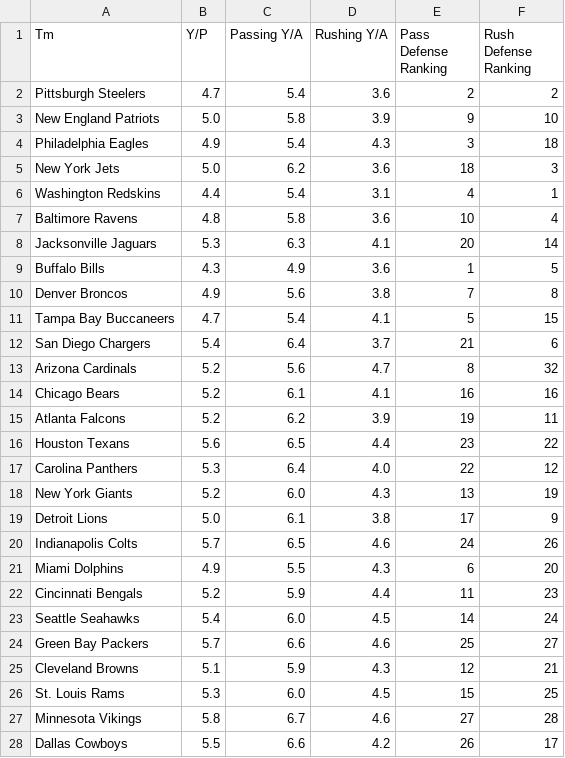
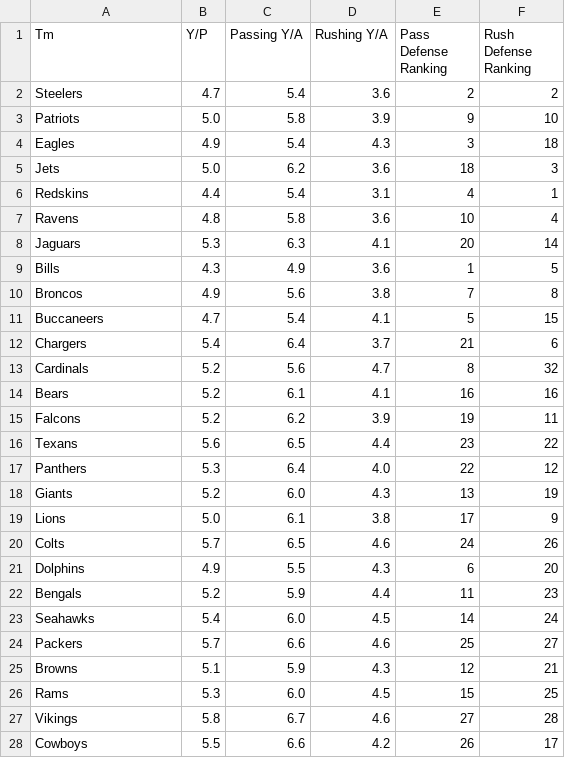
Before and after one commit to araftery/cs109-final-project, a CSV file: data/defense_rankings/2004.csv, drawn as a sheet; only a part is shown; the diff covers the shown part only.

```diff
--- a/data/defense_rankings/2004.csv
+++ b/data/defense_rankings/2004.csv
@@ -1,28 +1,28 @@
 Tm,Y/P,Passing Y/A,Rushing Y/A,Pass Defense Ranking,Rush Defense Ranking
-Pittsburgh Steelers,4.7,5.4,3.6,2,2
-New England Patriots,5.0,5.8,3.9,9,10
-Philadelphia Eagles,4.9,5.4,4.3,3,18
-New York Jets,5.0,6.2,3.6,18,3
-Washington Redskins,4.4,5.4,3.1,4,1
-Baltimore Ravens,4.8,5.8,3.6,10,4
-Jacksonville Jaguars,5.3,6.3,4.1,20,14
-Buffalo Bills,4.3,4.9,3.6,1,5
-Denver Broncos,4.9,5.6,3.8,7,8
-Tampa Bay Buccaneers,4.7,5.4,4.1,5,15
-San Diego Chargers,5.4,6.4,3.7,21,6
-Arizona Cardinals,5.2,5.6,4.7,8,32
-Chicago Bears,5.2,6.1,4.1,16,16
-Atlanta Falcons,5.2,6.2,3.9,19,11
-Houston Texans,5.6,6.5,4.4,23,22
-Carolina Panthers,5.3,6.4,4.0,22,12
-New York Giants,5.2,6.0,4.3,13,19
-Detroit Lions,5.0,6.1,3.8,17,9
-Indianapolis Colts,5.7,6.5,4.6,24,26
-Miami Dolphins,4.9,5.5,4.3,6,20
-Cincinnati Bengals,5.2,5.9,4.4,11,23
-Seattle Seahawks,5.4,6.0,4.5,14,24
-Green Bay Packers,5.7,6.6,4.6,25,27
-Cleveland Browns,5.1,5.9,4.3,12,21
-St. Louis Rams,5.3,6.0,4.5,15,25
-Minnesota Vikings,5.8,6.7,4.6,27,28
-Dallas Cowboys,5.5,6.6,4.2,26,17
+Steelers,4.7,5.4,3.6,2,2
+Patriots,5.0,5.8,3.9,9,10
+Eagles,4.9,5.4,4.3,3,18
+Jets,5.0,6.2,3.6,18,3
+Redskins,4.4,5.4,3.1,4,1
+Ravens,4.8,5.8,3.6,10,4
+Jaguars,5.3,6.3,4.1,20,14
+Bills,4.3,4.9,3.6,1,5
+Broncos,4.9,5.6,3.8,7,8
+Buccaneers,4.7,5.4,4.1,5,15
+Chargers,5.4,6.4,3.7,21,6
+Cardinals,5.2,5.6,4.7,8,32
+Bears,5.2,6.1,4.1,16,16
+Falcons,5.2,6.2,3.9,19,11
+Texans,5.6,6.5,4.4,23,22
+Panthers,5.3,6.4,4.0,22,12
+Giants,5.2,6.0,4.3,13,19
+Lions,5.0,6.1,3.8,17,9
+Colts,5.7,6.5,4.6,24,26
+Dolphins,4.9,5.5,4.3,6,20
+Bengals,5.2,5.9,4.4,11,23
+Seahawks,5.4,6.0,4.5,14,24
+Packers,5.7,6.6,4.6,25,27
+Browns,5.1,5.9,4.3,12,21
+Rams,5.3,6.0,4.5,15,25
+Vikings,5.8,6.7,4.6,27,28
+Cowboys,5.5,6.6,4.2,26,17
```
Also changed, not shown: 5 edited cells elsewhere in this file, data/defense_rankings/2002.csv, data/defense_rankings/2003.csv, 13 other files.
